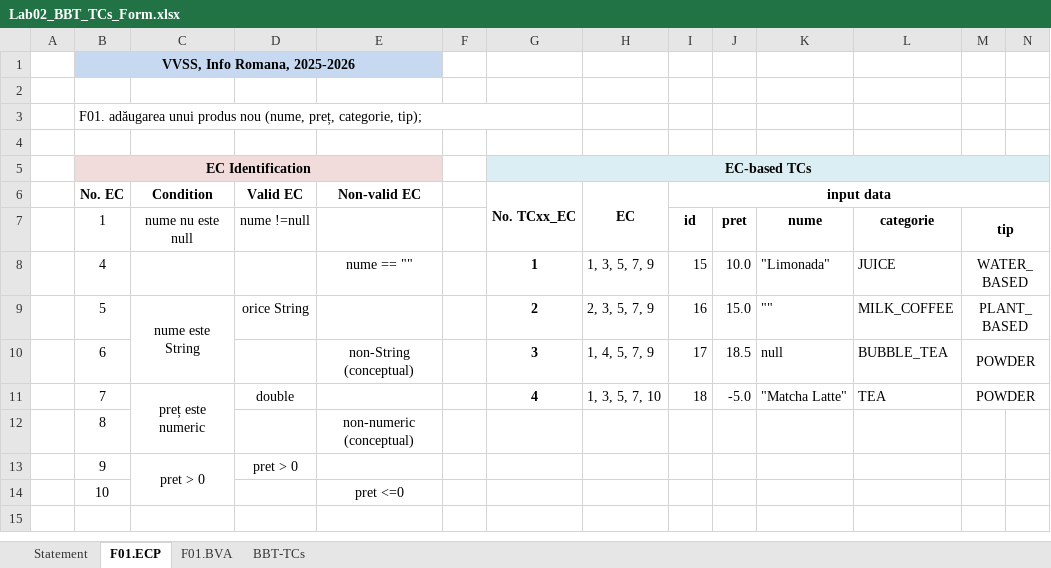
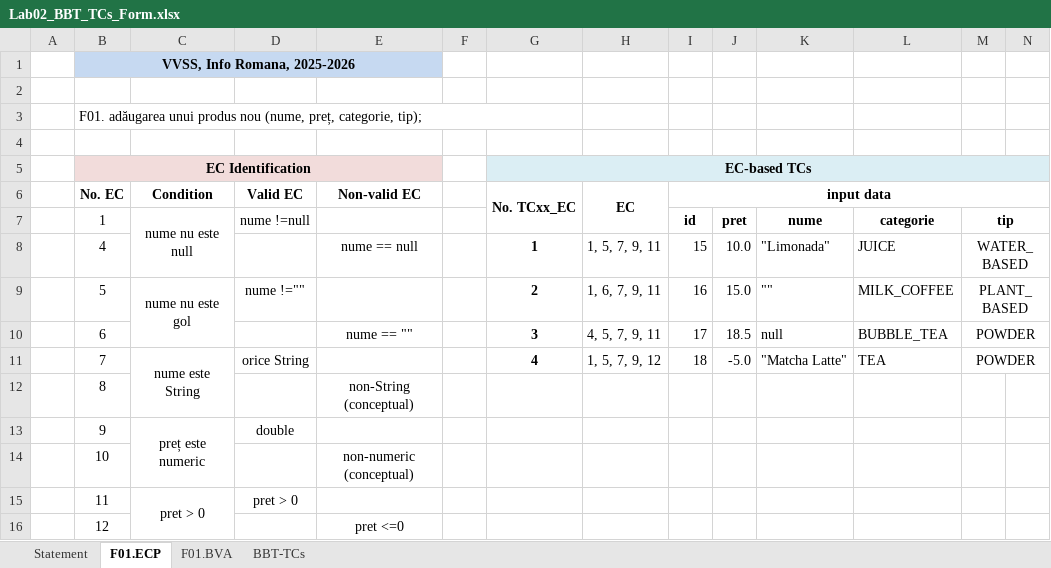
Before and after one commit to mariakovacs/VVSS-MyDrinkShop, an Excel workbook: docs/Lab02/Lab02_BBT_TCs_Form.xlsx, sheet F01.ECP, drawn as a sheet; only a part is shown; values as stored, in another font and other column widths than the file's, no borders; rows hold the shown columns only; the diff names each change by its address in the sheet, - before the commit and + after, or states it on an @@ line.

```diff
--- a/docs/Lab02/Lab02_BBT_TCs_Form.xlsx (sheet F01.ECP)
+++ b/docs/Lab02/Lab02_BBT_TCs_Form.xlsx (sheet F01.ECP)
+C7:C8 merged
-E8 (Non-valid EC): nume == ""
+E8 (Non-valid EC): nume == null
-H8 (EC): 1, 3, 5, 7, 9
+H8 (EC): 1, 5, 7, 9, 11
-C9 (Condition): nume este String
+C9 (Condition): nume nu este gol
-D9 (Valid EC): orice String
+D9 (Valid EC): nume !=""
-H9 (EC): 2, 3, 5, 7, 9
+H9 (EC): 1, 6, 7, 9, 11
-E10 (Non-valid EC): non-String (conceptual)
+E10 (Non-valid EC): nume == ""
-H10 (EC): 1, 4, 5, 7, 9
+H10 (EC): 4, 5, 7, 9, 11
-C11 (Condition): preț este numeric
+C11 (Condition): nume este String
-D11 (Valid EC): double
+D11 (Valid EC): orice String
-H11 (EC): 1, 3, 5, 7, 10
+H11 (EC): 1, 5, 7, 9, 12
-E12 (Non-valid EC): non-numeric (conceptual)
+E12 (Non-valid EC): non-String (conceptual)
-C13 (Condition): pret > 0
+C13 (Condition): preț este numeric
-D13 (Valid EC): pret > 0
+D13 (Valid EC): double
-E14 (Non-valid EC): pret <=0
+E14 (Non-valid EC): non-numeric (conceptual)
+row 15:  | 11 | pret > 0 | pret > 0
+row 16:  | 12 |  |  | pret <=0
```
Also changed, not shown: sheet F01.BVA, sheet BBT-TCs, formulas that keep their value, 3 other files.
